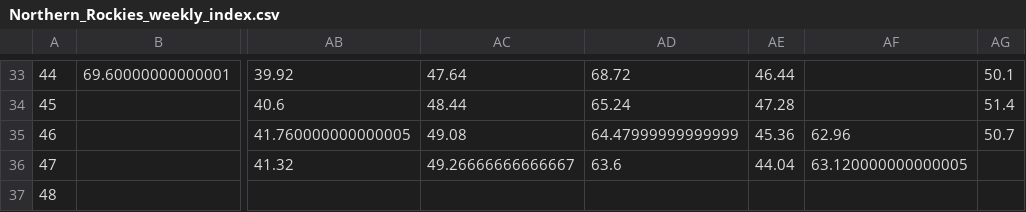
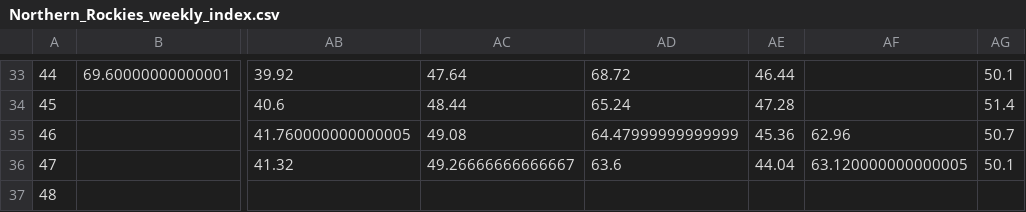
Before and after one commit to makensweather/usda-rangeland-dashboard, a CSV file: Northern_Rockies_weekly_index.csv, drawn as a sheet; only a part is shown, gaps mark what is left out; the diff names each change by its address in the sheet, - before the commit and + after, or states it on an @@ line.

Commit message:
Automated update of Northern_Rockies_weekly_index.csv

```diff
--- a/Northern_Rockies_weekly_index.csv
+++ b/Northern_Rockies_weekly_index.csv
-AG36: (empty)
+AG36: 50.1
```
